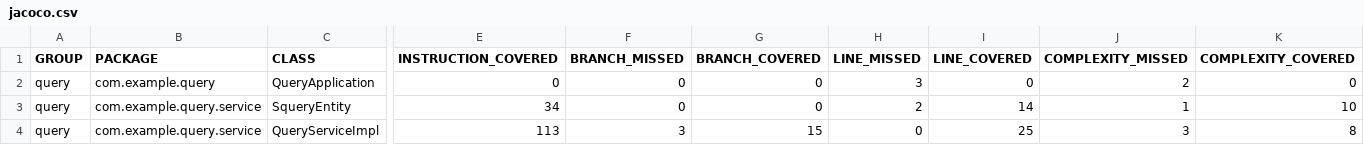
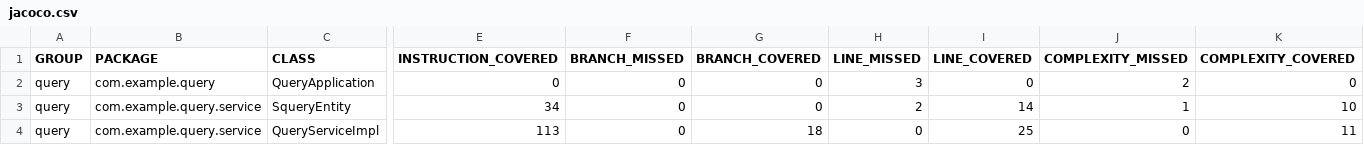
Before and after one commit to lzb-hub/queryList, a CSV file: target/site/jacoco/jacoco.csv, drawn as a sheet; only a part is shown, gaps mark what is left out; the diff names each change by its address in the sheet, - before the commit and + after, or states it on an @@ line.

```diff
--- a/target/site/jacoco/jacoco.csv
+++ b/target/site/jacoco/jacoco.csv
-F4 (BRANCH_MISSED): 3
+F4 (BRANCH_MISSED): 0
-G4 (BRANCH_COVERED): 15
+G4 (BRANCH_COVERED): 18
-J4 (COMPLEXITY_MISSED): 3
+J4 (COMPLEXITY_MISSED): 0
-K4 (COMPLEXITY_COVERED): 8
+K4 (COMPLEXITY_COVERED): 11
```
Also changed, not shown: 17 other files.
